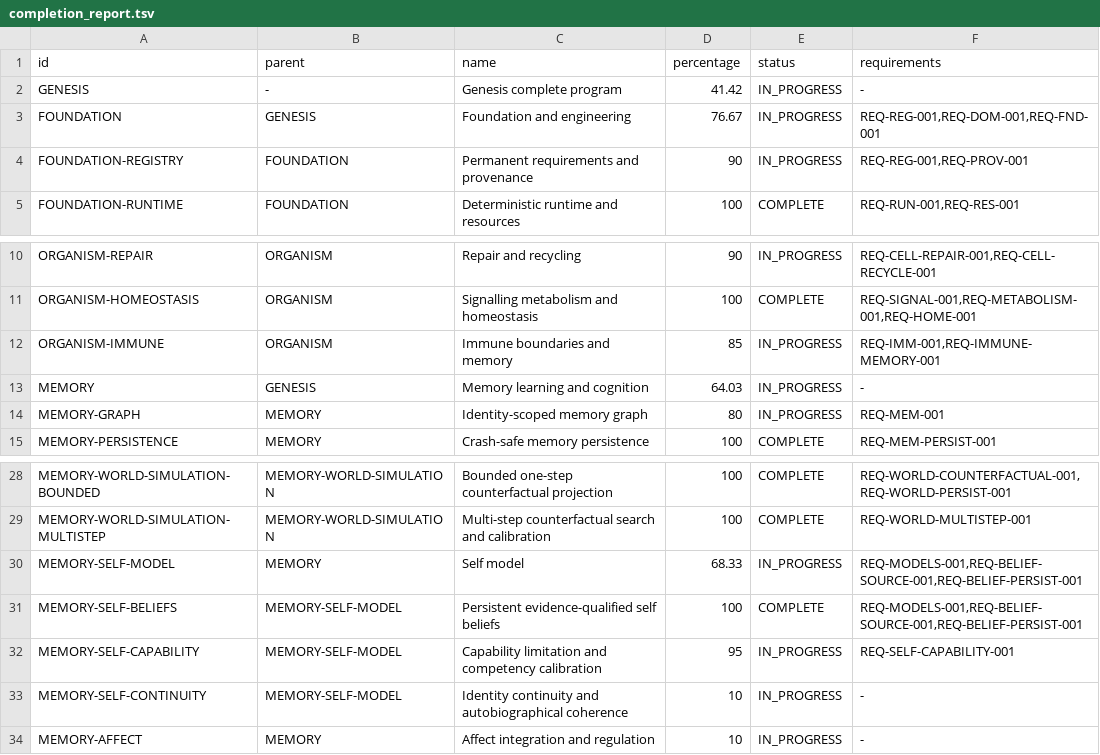
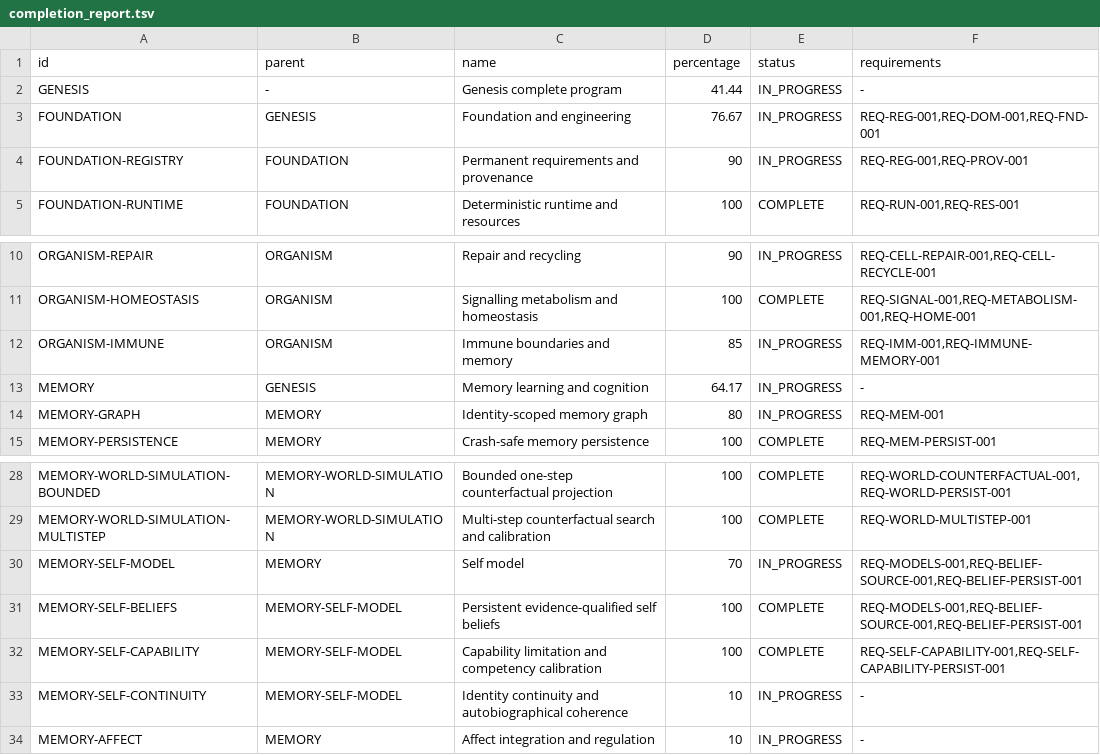
Before and after one commit to jayprophit/Genesis, a TSV file: registry/completion_report.tsv, drawn as a sheet; only a part is shown, gaps mark what is left out.

```diff
--- a/registry/completion_report.tsv
+++ b/registry/completion_report.tsv
@@ -1,3 +1,3 @@
 id	parent	name	percentage	status	requirements
-GENESIS	-	Genesis complete program	41.42	IN_PROGRESS	-
+GENESIS	-	Genesis complete program	41.44	IN_PROGRESS	-
 FOUNDATION	GENESIS	Foundation and engineering	76.67	IN_PROGRESS	REQ-REG-001,REQ-DOM-001,REQ-FND-001
@@ -12,3 +12,3 @@ ORGANISM-HOMEOSTASIS	ORGANISM	Signalling metabolism and homeostasis	100	COMPLETE
 ORGANISM-IMMUNE	ORGANISM	Immune boundaries and memory	85	IN_PROGRESS	REQ-IMM-001,REQ-IMMUNE-MEMORY-001
-MEMORY	GENESIS	Memory learning and cognition	64.03	IN_PROGRESS	-
+MEMORY	GENESIS	Memory learning and cognition	64.17	IN_PROGRESS	-
 MEMORY-GRAPH	MEMORY	Identity-scoped memory graph	80	IN_PROGRESS	REQ-MEM-001
@@ -29,5 +29,5 @@ MEMORY-WORLD-SIMULATION-BOUNDED	MEMORY-WORLD-SIMULATION	Bounded one-step counter
 MEMORY-WORLD-SIMULATION-MULTISTEP	MEMORY-WORLD-SIMULATION	Multi-step counterfactual search and calibration	100	COMPLETE	REQ-WORLD-MULTISTEP-001
-MEMORY-SELF-MODEL	MEMORY	Self model	68.33	IN_PROGRESS	REQ-MODELS-001,REQ-BELIEF-SOURCE-001,REQ-BELIEF-PERSIST-001
+MEMORY-SELF-MODEL	MEMORY	Self model	70	IN_PROGRESS	REQ-MODELS-001,REQ-BELIEF-SOURCE-001,REQ-BELIEF-PERSIST-001
 MEMORY-SELF-BELIEFS	MEMORY-SELF-MODEL	Persistent evidence-qualified self beliefs	100	COMPLETE	REQ-MODELS-001,REQ-BELIEF-SOURCE-001,REQ-BELIEF-PERSIST-001
-MEMORY-SELF-CAPABILITY	MEMORY-SELF-MODEL	Capability limitation and competency calibration	95	IN_PROGRESS	REQ-SELF-CAPABILITY-001
+MEMORY-SELF-CAPABILITY	MEMORY-SELF-MODEL	Capability limitation and competency calibration	100	COMPLETE	REQ-SELF-CAPABILITY-001,REQ-SELF-CAPABILITY-PERSIST-001
 MEMORY-SELF-CONTINUITY	MEMORY-SELF-MODEL	Identity continuity and autobiographical coherence	10	IN_PROGRESS	-
```
Also changed, not shown: registry/completion_components.tsv, registry/requirements.tsv, 7 other files.
